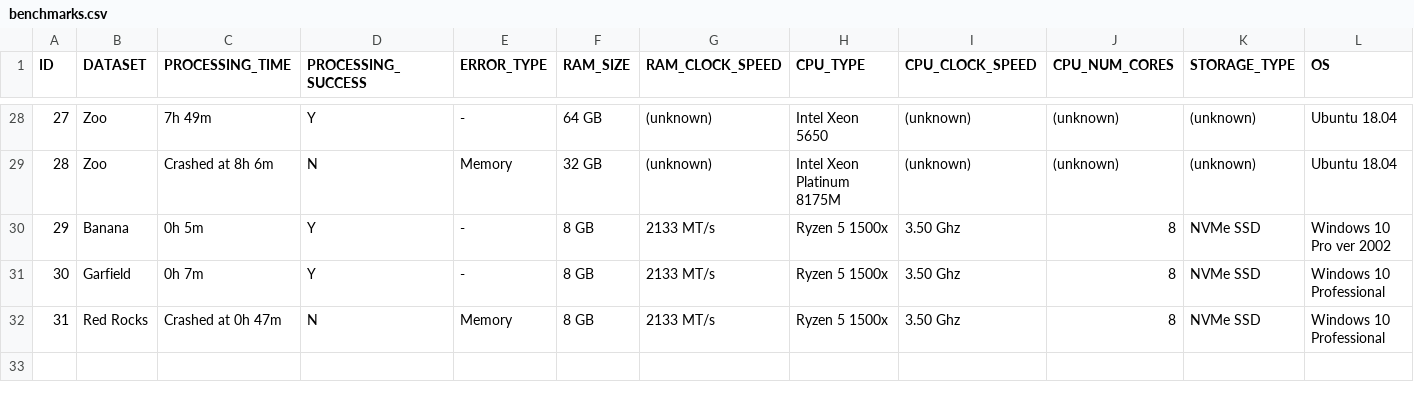
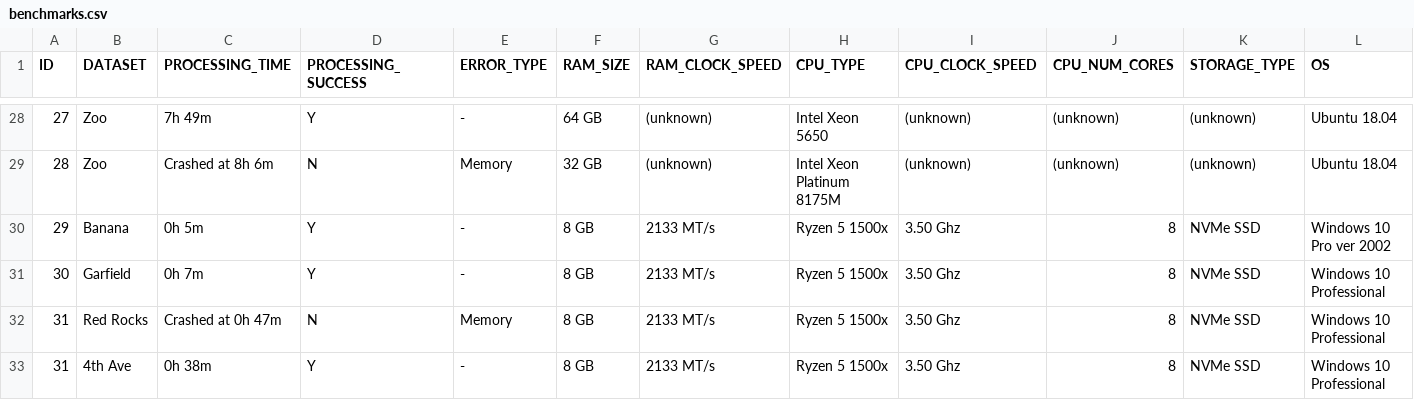
Before and after one commit to OpenDroneMap/odm-benchmarks, a CSV file: data/benchmarks.csv, drawn as a sheet; only a part is shown, gaps mark what is left out; rows hold the shown columns only; the diff names each change by its address in the sheet, - before the commit and + after, or states it on an @@ line.

Commit message:
Update benchmarks.csv

```diff
--- a/data/benchmarks.csv
+++ b/data/benchmarks.csv
+row 33: 31 | 4th Ave | 0h 38m | Y | - | 8 GB | 2133 MT/s | Ryzen 5 1500x | 3.50 Ghz | 8 | NVMe SSD | Windows 10 Professional
```
